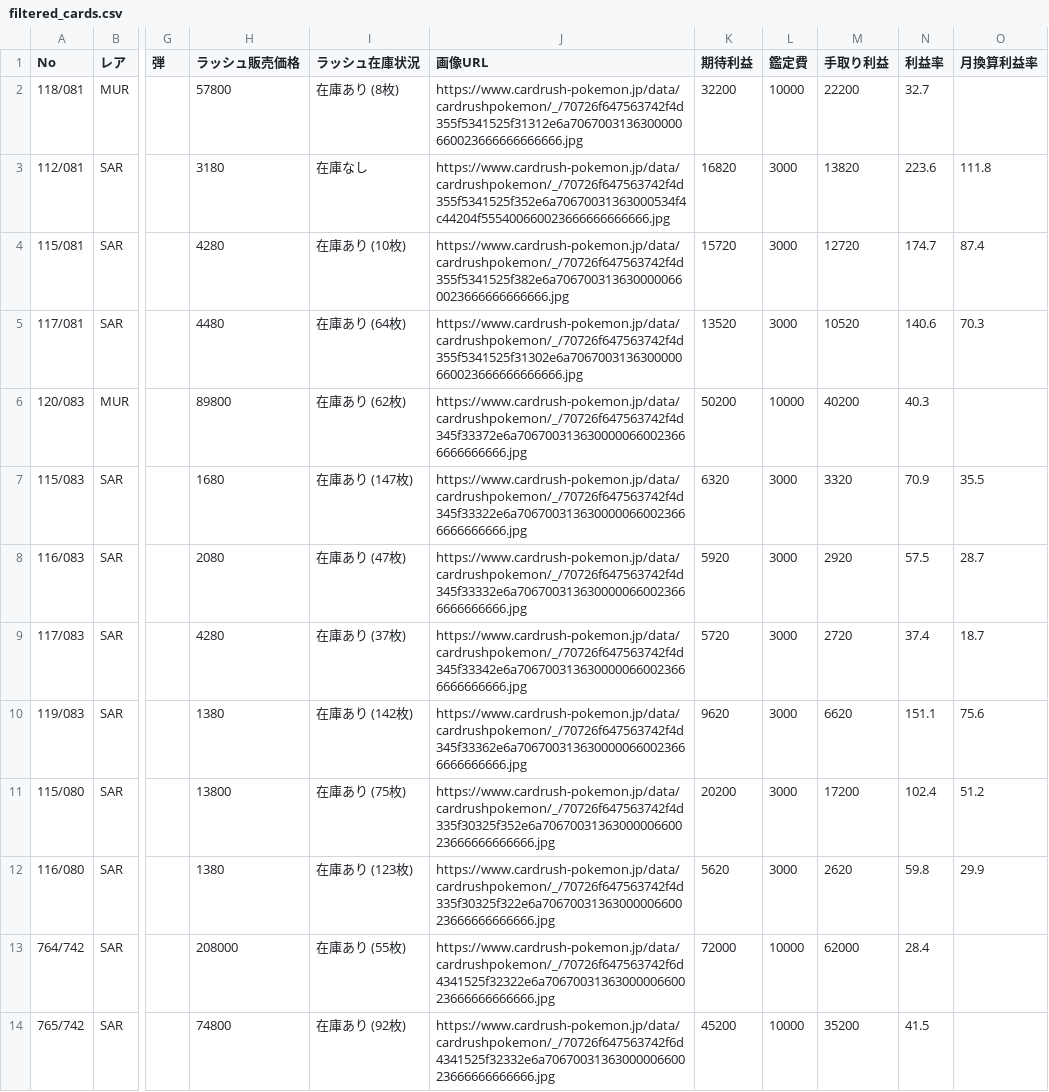
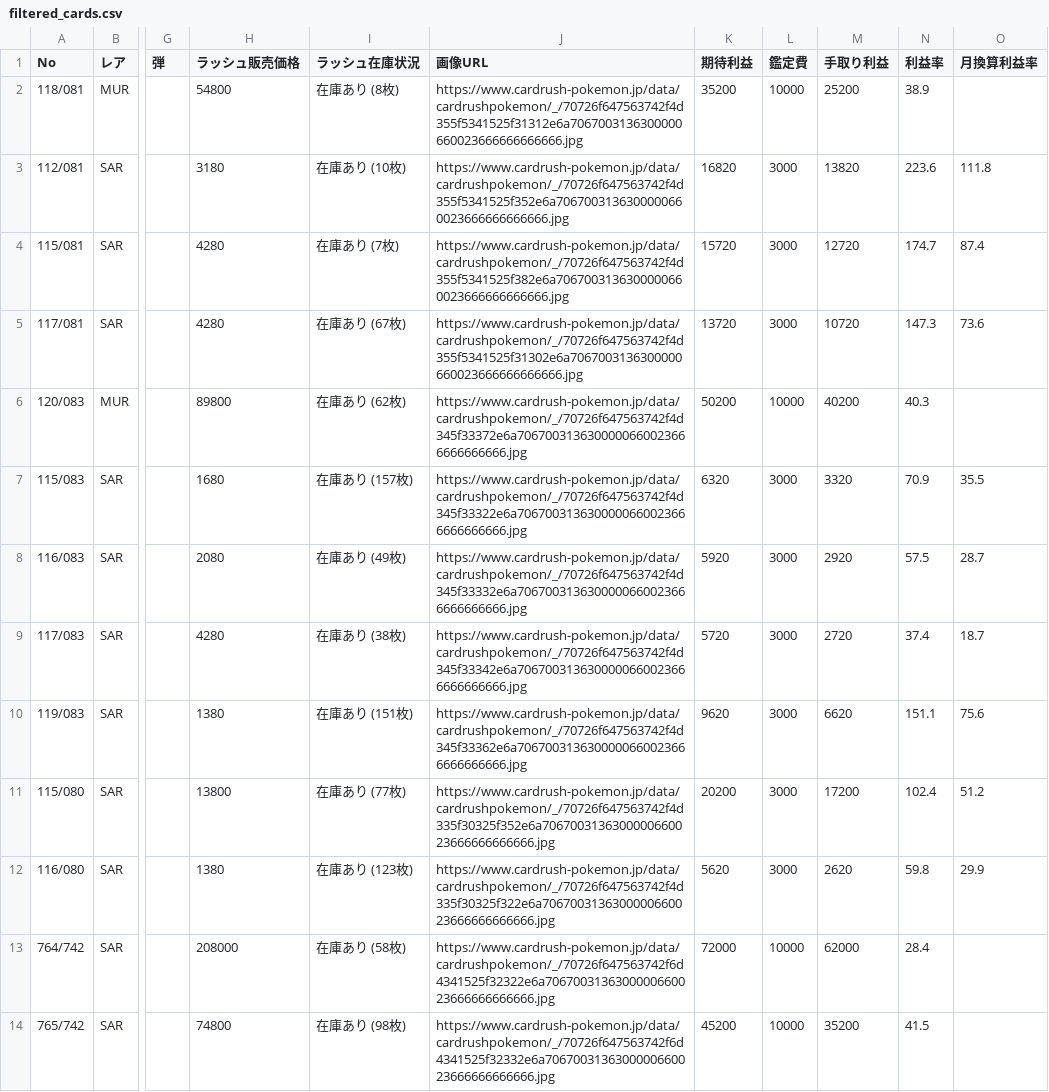
Before and after one commit to yousunafu/POKE-PSA10, a CSV file: filtered_cards.csv, drawn as a sheet; only a part is shown, gaps mark what is left out; the diff covers the shown part only; the diff names each change by its address in the sheet, - before the commit and + after, or states it on an @@ line.

```diff
--- a/filtered_cards.csv
+++ b/filtered_cards.csv
-H2 (ラッシュ販売価格): 57800
+H2 (ラッシュ販売価格): 54800
-K2 (期待利益): 32200
+K2 (期待利益): 35200
-M2 (手取り利益): 22200
+M2 (手取り利益): 25200
-N2 (利益率): 32.7
+N2 (利益率): 38.9
-I3 (ラッシュ在庫状況): 在庫なし
+I3 (ラッシュ在庫状況): 在庫あり (10枚)
-J3 (画像URL): https://www.cardrush-pokemon.jp/data/cardrushpokemon/_/70726f647563742f4d355f5341525f352e6a70670031363000534f4c44204f555400660023666666666666.jpg
+J3 (画像URL): https://www.cardrush-pokemon.jp/data/cardrushpokemon/_/70726f647563742f4d355f5341525f352e6a7067003136300000660023666666666666.jpg
-I4 (ラッシュ在庫状況): 在庫あり (10枚)
+I4 (ラッシュ在庫状況): 在庫あり (7枚)
-H5 (ラッシュ販売価格): 4480
+H5 (ラッシュ販売価格): 4280
-I5 (ラッシュ在庫状況): 在庫あり (64枚)
+I5 (ラッシュ在庫状況): 在庫あり (67枚)
-K5 (期待利益): 13520
+K5 (期待利益): 13720
-M5 (手取り利益): 10520
+M5 (手取り利益): 10720
-N5 (利益率): 140.6
+N5 (利益率): 147.3
-O5 (月換算利益率): 70.3
+O5 (月換算利益率): 73.6
-I7 (ラッシュ在庫状況): 在庫あり (147枚)
+I7 (ラッシュ在庫状況): 在庫あり (157枚)
-I8 (ラッシュ在庫状況): 在庫あり (47枚)
+I8 (ラッシュ在庫状況): 在庫あり (49枚)
-I9 (ラッシュ在庫状況): 在庫あり (37枚)
+I9 (ラッシュ在庫状況): 在庫あり (38枚)
-I10 (ラッシュ在庫状況): 在庫あり (142枚)
+I10 (ラッシュ在庫状況): 在庫あり (151枚)
-I11 (ラッシュ在庫状況): 在庫あり (75枚)
+I11 (ラッシュ在庫状況): 在庫あり (77枚)
-I13 (ラッシュ在庫状況): 在庫あり (55枚)
+I13 (ラッシュ在庫状況): 在庫あり (58枚)
-I14 (ラッシュ在庫状況): 在庫あり (92枚)
+I14 (ラッシュ在庫状況): 在庫あり (98枚)
```
Also changed, not shown: 162 edited cells elsewhere in this file, merged_card_data.csv.
